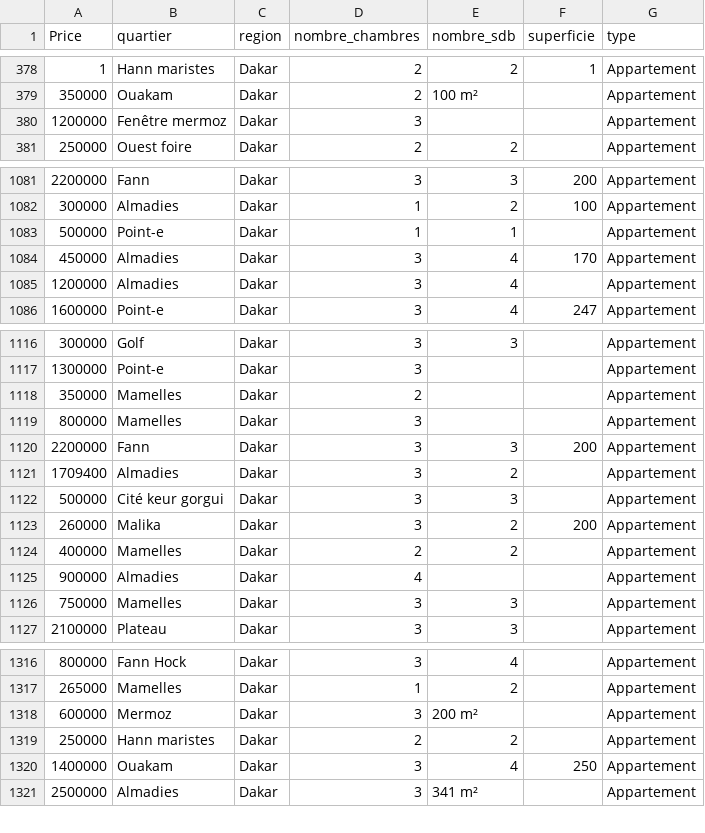
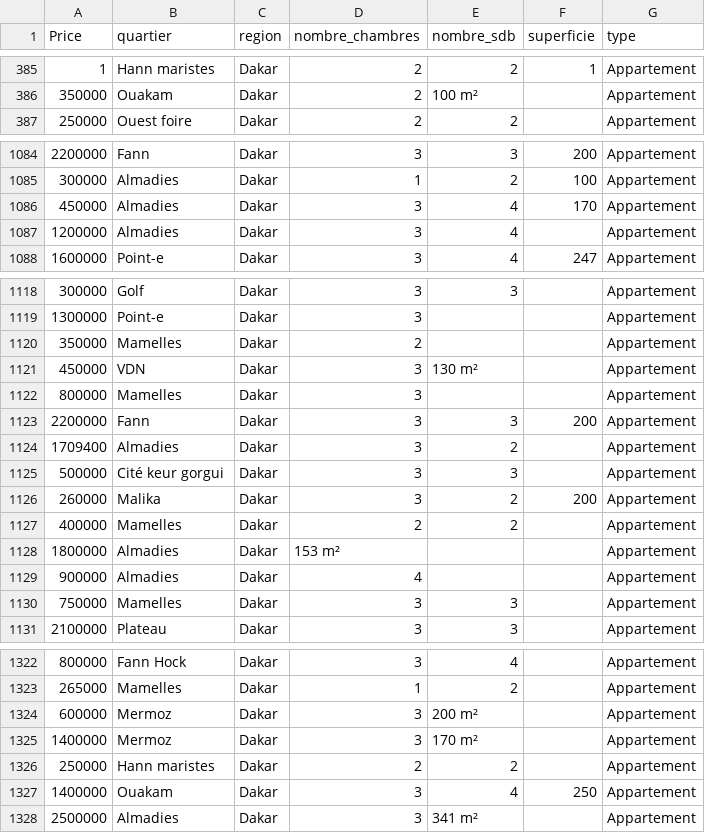
Before and after one commit to WillaneJaures/new_memoire, a CSV file: data/expatdakar.csv, drawn as a sheet; only a part is shown, gaps mark what is left out; the diff covers the shown part only.

```diff
--- a/data/expatdakar.csv
+++ b/data/expatdakar.csv
@@ -379,3 +386,2 @@ Price,quartier,region,nombre_chambres,nombre_sdb,superficie,type
 350000,Ouakam,Dakar,2,100 m²,,Appartement
-1200000,Fenêtre mermoz,Dakar,3,,,Appartement
 250000,Ouest foire,Dakar,2,2,,Appartement
@@ -1082,3 +1085,2 @@ Price,quartier,region,nombre_chambres,nombre_sdb,superficie,type
 300000,Almadies,Dakar,1,2,100,Appartement
-500000,Point-e,Dakar,1,1,,Appartement
 450000,Almadies,Dakar,3,4,170,Appartement
@@ -1118,2 +1120,3 @@ Price,quartier,region,nombre_chambres,nombre_sdb,superficie,type
 350000,Mamelles,Dakar,2,,,Appartement
+450000,VDN,Dakar,3,130 m²,,Appartement
 800000,Mamelles,Dakar,3,,,Appartement
@@ -1124,2 +1127,3 @@ Price,quartier,region,nombre_chambres,nombre_sdb,superficie,type
 400000,Mamelles,Dakar,2,2,,Appartement
+1800000,Almadies,Dakar,153 m²,,,Appartement
 900000,Almadies,Dakar,4,,,Appartement
@@ -1318,2 +1324,3 @@ Price,quartier,region,nombre_chambres,nombre_sdb,superficie,type
 600000,Mermoz,Dakar,3,200 m²,,Appartement
+1400000,Mermoz,Dakar,3,170 m²,,Appartement
 250000,Hann maristes,Dakar,2,2,,Appartement
```
Also changed, not shown: 11 added rows, 5 removed rows, 6 moved rows and 2 edited cells elsewhere in this file, data/cleaned_data.csv, data/coinmarket.csv, 23 other files.
